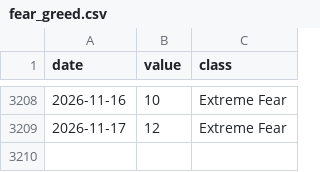
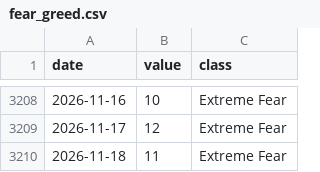
Before and after one commit to aliq8e/crypto-data, a CSV file: data/sentiment/fear_greed.csv, drawn as a sheet; only a part is shown, gaps mark what is left out; the diff names each change by its address in the sheet, - before the commit and + after, or states it on an @@ line.

```diff
--- a/data/sentiment/fear_greed.csv
+++ b/data/sentiment/fear_greed.csv
+row 3210: 2026-11-18 | 11 | Extreme Fear
```
Also changed, not shown: data/macro/yahoo_BRENT.csv, data/macro/yahoo_DXY.csv, 5 other files.
